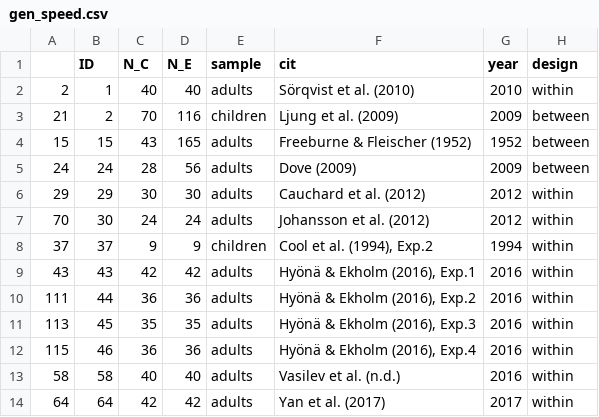
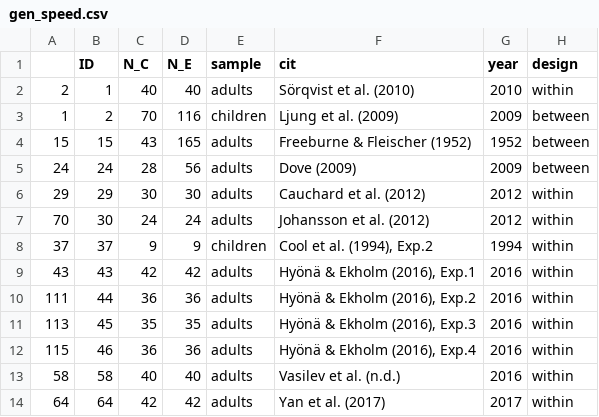
Before and after one commit to martin-vasilev/reading_sounds, a CSV file: Data/subset/gen_speed.csv, drawn as a sheet; only a part is shown; the diff names each change by its address in the sheet, - before the commit and + after, or states it on an @@ line.

```diff
--- a/Data/subset/gen_speed.csv
+++ b/Data/subset/gen_speed.csv
-A3: 21
+A3: 1
```
Also changed, not shown: Data/subset/gen.csv, Data/subset/music.csv, 22 other files.
